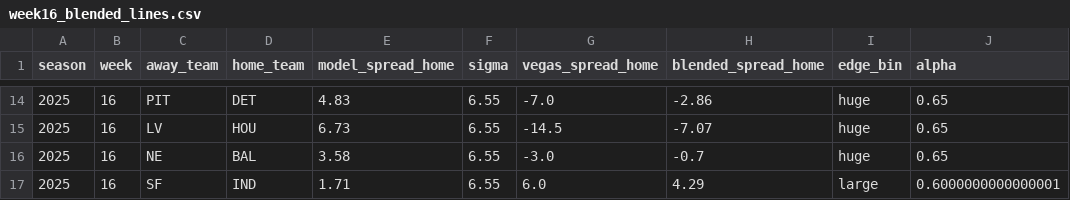
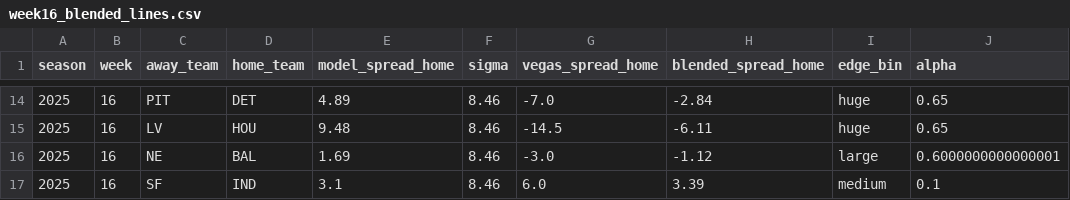
Before and after one commit to Mattjabro/nfl-spread-ev, a CSV file: results/week16_blended_lines.csv, drawn as a sheet; only a part is shown, gaps mark what is left out; the diff covers the shown part only.

```diff
--- a/results/week16_blended_lines.csv
+++ b/results/week16_blended_lines.csv
@@ -14,4 +14,4 @@ season,week,away_team,home_team,model_spread_home,sigma,vegas_spread_home,blende
-2025,16,PIT,DET,4.83,6.55,-7.0,-2.86,huge,0.65
-2025,16,LV,HOU,6.73,6.55,-14.5,-7.07,huge,0.65
-2025,16,NE,BAL,3.58,6.55,-3.0,-0.7,huge,0.65
-2025,16,SF,IND,1.71,6.55,6.0,4.29,large,0.6000000000000001
+2025,16,PIT,DET,4.89,8.46,-7.0,-2.84,huge,0.65
+2025,16,LV,HOU,9.48,8.46,-14.5,-6.11,huge,0.65
+2025,16,NE,BAL,1.69,8.46,-3.0,-1.12,large,0.6000000000000001
+2025,16,SF,IND,3.1,8.46,6.0,3.39,medium,0.1
```
Also changed, not shown: 42 edited cells elsewhere in this file, 5 other files.
